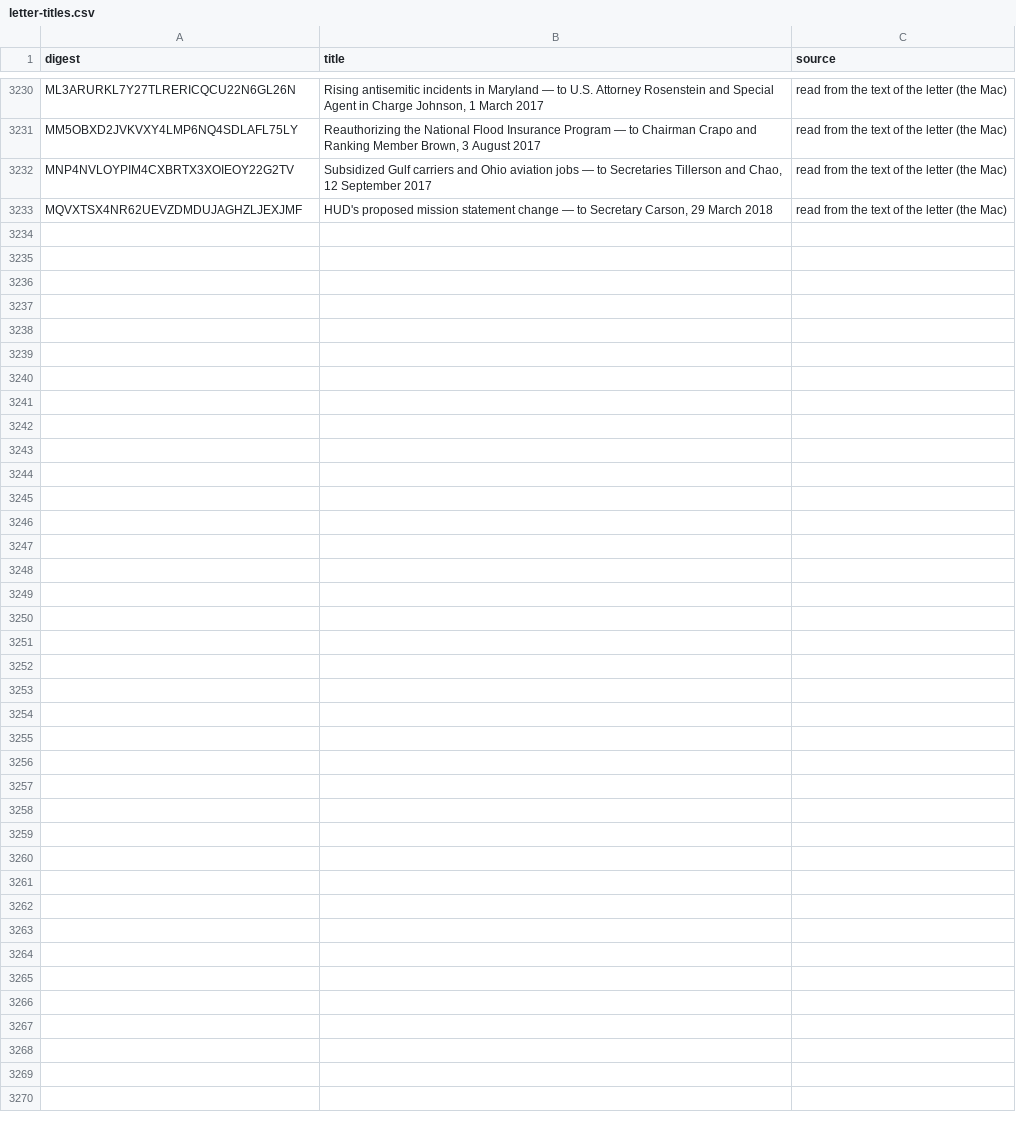
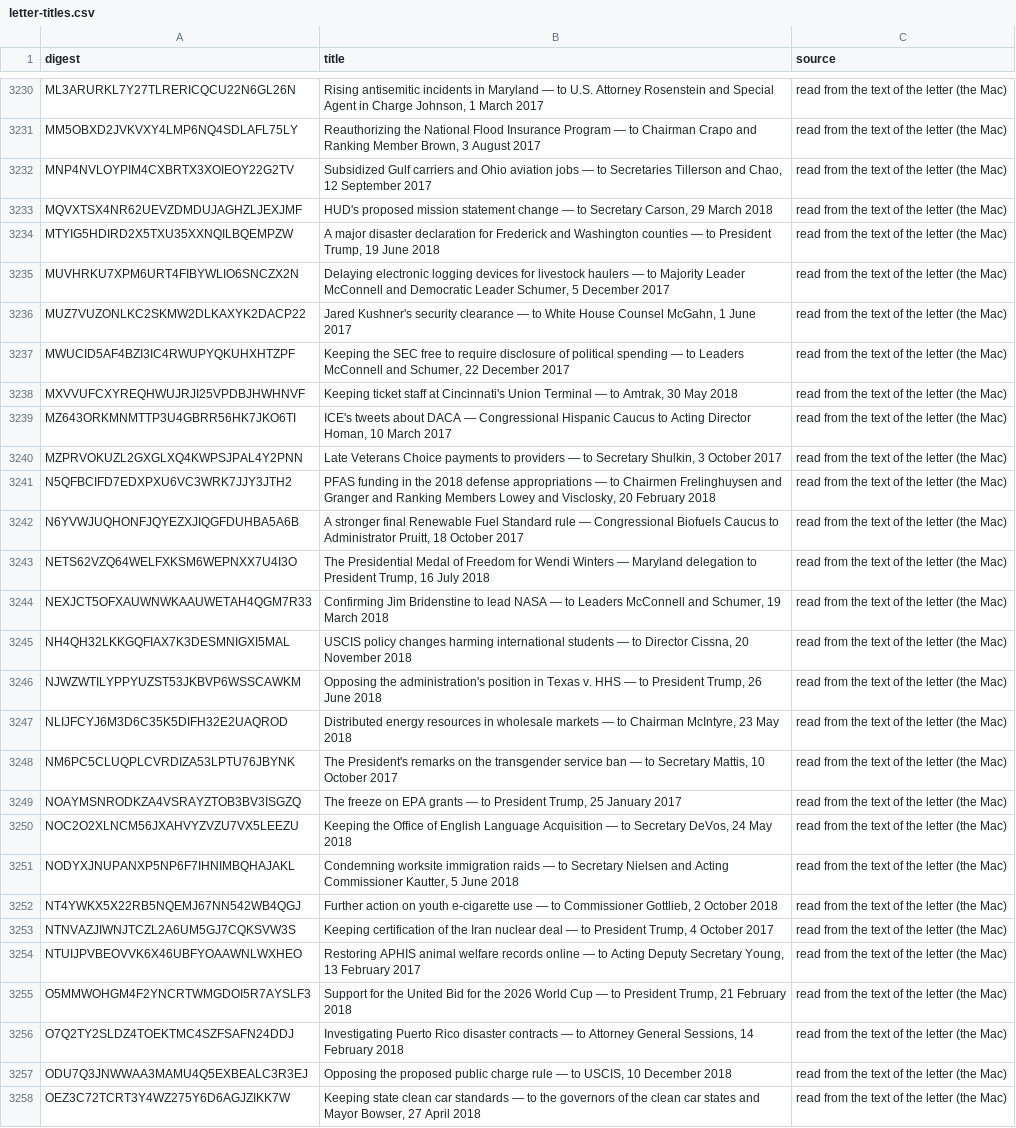
Before and after one commit to Robin-IA/Congressional-Letters-Dev, a CSV file: vocabulary/letter-titles.csv, drawn as a sheet; only a part is shown, gaps mark what is left out; the diff names each change by its address in the sheet, - before the commit and + after, or states it on an @@ line.

```diff
--- a/vocabulary/letter-titles.csv
+++ b/vocabulary/letter-titles.csv
+row 3234: MTYIG5HDIRD2X5TXU35XXNQILBQEMPZW | A major disaster declaration for Frederick and Washington counties — to President Trump, 19 June 2018 | read from the text of the letter (the Mac)
+row 3235: MUVHRKU7XPM6URT4FIBYWLIO6SNCZX2N | Delaying electronic logging devices for livestock haulers — to Majority Leader McConnell and Democratic Leader Schumer, 5 December 2017 | read from the text of the letter (the Mac)
+row 3236: MUZ7VUZONLKC2SKMW2DLKAXYK2DACP22 | Jared Kushner's security clearance — to White House Counsel McGahn, 1 June 2017 | read from the text of the letter (the Mac)
+row 3237: MWUCID5AF4BZI3IC4RWUPYQKUHXHTZPF | Keeping the SEC free to require disclosure of political spending — to Leaders McConnell and Schumer, 22 December 2017 | read from the text of the letter (the Mac)
+row 3238: MXVVUFCXYREQHWUJRJI25VPDBJHWHNVF | Keeping ticket staff at Cincinnati's Union Terminal — to Amtrak, 30 May 2018 | read from the text of the letter (the Mac)
+row 3239: MZ643ORKMNMTTP3U4GBRR56HK7JKO6TI | ICE's tweets about DACA — Congressional Hispanic Caucus to Acting Director Homan, 10 March 2017 | read from the text of the letter (the Mac)
+row 3240: MZPRVOKUZL2GXGLXQ4KWPSJPAL4Y2PNN | Late Veterans Choice payments to providers — to Secretary Shulkin, 3 October 2017 | read from the text of the letter (the Mac)
+row 3241: N5QFBCIFD7EDXPXU6VC3WRK7JJY3JTH2 | PFAS funding in the 2018 defense appropriations — to Chairmen Frelinghuysen and Granger and Ranking Members Lowey and Visclosky, 20 February 2018 | read from the text of the letter (the Mac)
+row 3242: N6YVWJUQHONFJQYEZXJIQGFDUHBA5A6B | A stronger final Renewable Fuel Standard rule — Congressional Biofuels Caucus to Administrator Pruitt, 18 October 2017 | read from the text of the letter (the Mac)
+row 3243: NETS62VZQ64WELFXKSM6WEPNXX7U4I3O | The Presidential Medal of Freedom for Wendi Winters — Maryland delegation to President Trump, 16 July 2018 | read from the text of the letter (the Mac)
+row 3244: NEXJCT5OFXAUWNWKAAUWETAH4QGM7R33 | Confirming Jim Bridenstine to lead NASA — to Leaders McConnell and Schumer, 19 March 2018 | read from the text of the letter (the Mac)
+row 3245: NH4QH32LKKGQFIAX7K3DESMNIGXI5MAL | USCIS policy changes harming international students — to Director Cissna, 20 November 2018 | read from the text of the letter (the Mac)
+row 3246: NJWZWTILYPPYUZST53JKBVP6WSSCAWKM | Opposing the administration's position in Texas v. HHS — to President Trump, 26 June 2018 | read from the text of the letter (the Mac)
+row 3247: NLIJFCYJ6M3D6C35K5DIFH32E2UAQROD | Distributed energy resources in wholesale markets — to Chairman McIntyre, 23 May 2018 | read from the text of the letter (the Mac)
+row 3248: NM6PC5CLUQPLCVRDIZA53LPTU76JBYNK | The President's remarks on the transgender service ban — to Secretary Mattis, 10 October 2017 | read from the text of the letter (the Mac)
+row 3249: NOAYMSNRODKZA4VSRAYZTOB3BV3ISGZQ | The freeze on EPA grants — to President Trump, 25 January 2017 | read from the text of the letter (the Mac)
+row 3250: NOC2O2XLNCM56JXAHVYZVZU7VX5LEEZU | Keeping the Office of English Language Acquisition — to Secretary DeVos, 24 May 2018 | read from the text of the letter (the Mac)
+row 3251: NODYXJNUPANXP5NP6F7IHNIMBQHAJAKL | Condemning worksite immigration raids — to Secretary Nielsen and Acting Commissioner Kautter, 5 June 2018 | read from the text of the letter (the Mac)
+row 3252: NT4YWKX5X22RB5NQEMJ67NN542WB4QGJ | Further action on youth e-cigarette use — to Commissioner Gottlieb, 2 October 2018 | read from the text of the letter (the Mac)
+row 3253: NTNVAZJIWNJTCZL2A6UM5GJ7CQKSVW3S | Keeping certification of the Iran nuclear deal — to President Trump, 4 October 2017 | read from the text of the letter (the Mac)
+row 3254: NTUIJPVBEOVVK6X46UBFYOAAWNLWXHEO | Restoring APHIS animal welfare records online — to Acting Deputy Secretary Young, 13 February 2017 | read from the text of the letter (the Mac)
+row 3255: O5MMWOHGM4F2YNCRTWMGDOI5R7AYSLF3 | Support for the United Bid for the 2026 World Cup — to President Trump, 21 February 2018 | read from the text of the letter (the Mac)
+row 3256: O7Q2TY2SLDZ4TOEKTMC4SZFSAFN24DDJ | Investigating Puerto Rico disaster contracts — to Attorney General Sessions, 14 February 2018 | read from the text of the letter (the Mac)
+row 3257: ODU7Q3JNWWAA3MAMU4Q5EXBEALC3R3EJ | Opposing the proposed public charge rule — to USCIS, 10 December 2018 | read from the text of the letter (the Mac)
+row 3258: OEZ3C72TCRT3Y4WZ275Y6D6AGJZIKK7W | Keeping state clean car standards — to the governors of the clean car states and Mayor Bowser, 27 April 2018 | read from the text of the letter (the Mac)
```
Also changed, not shown: vocabulary/letter-dates.csv, vocabulary/letter-topics.csv, 1 other file.
